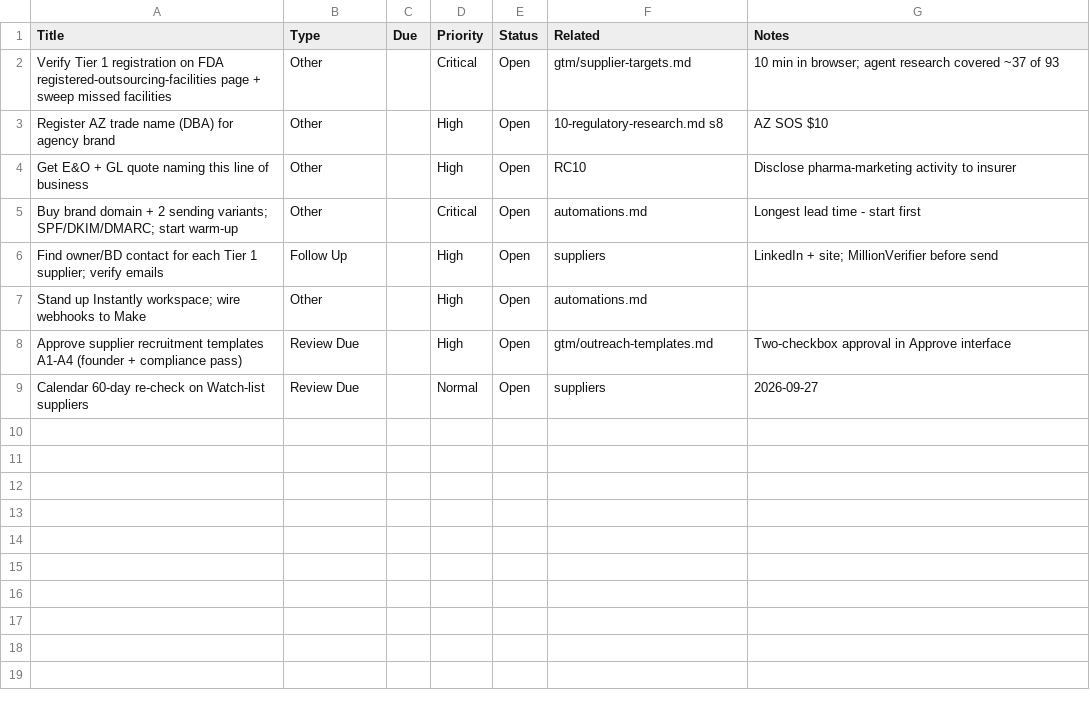
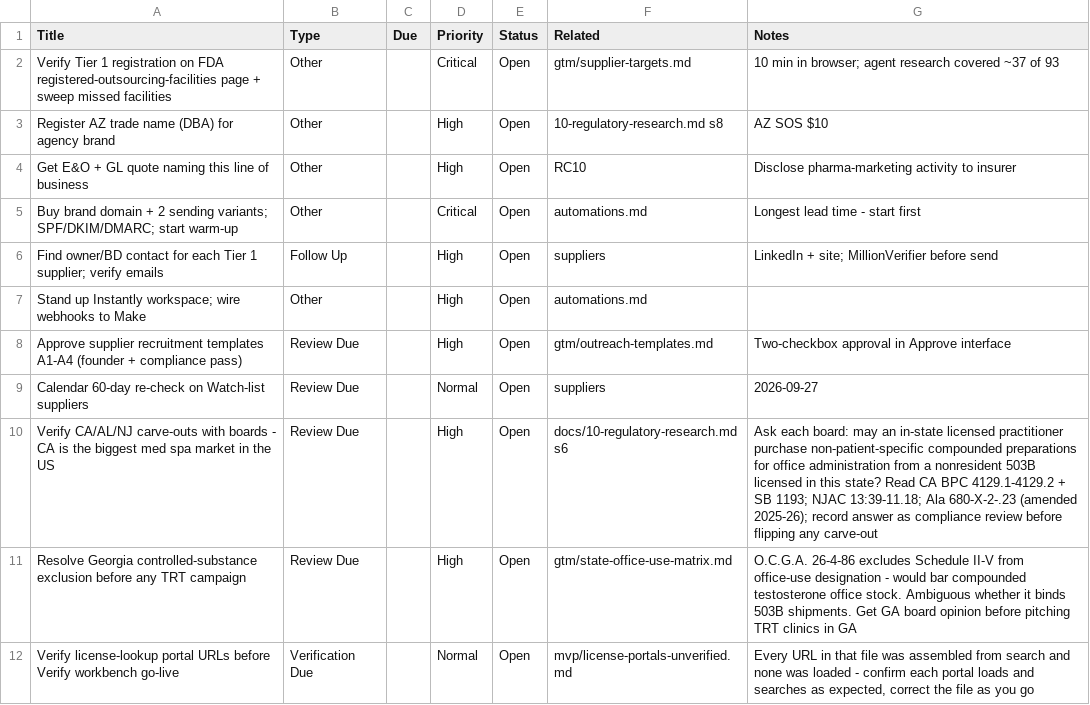
Before and after one commit to taylorluce22/coyote-and-company, a CSV file: agency-os/mvp/csv/tasks.csv, drawn as a sheet.

```diff
--- a/agency-os/mvp/csv/tasks.csv
+++ b/agency-os/mvp/csv/tasks.csv
@@ -9 +9,4 @@ Approve supplier recruitment templates A1-A4 (founder + compliance pass),Review
 Calendar 60-day re-check on Watch-list suppliers,Review Due,,Normal,Open,suppliers,2026-09-27
+"Verify CA/AL/NJ carve-outs with boards - CA is the biggest med spa market in the US",Review Due,,High,Open,docs/10-regulatory-research.md s6,"Ask each board: may an in-state licensed practitioner purchase non-patient-specific compounded preparations for office administration from a nonresident 503B licensed in this state? Read CA BPC 4129.1-4129.2 + SB 1193; NJAC 13:39-11.18; Ala 680-X-2-.23 (amended 2025-26); record answer as compliance review before flipping any carve-out"
+"Resolve Georgia controlled-substance exclusion before any TRT campaign",Review Due,,High,Open,gtm/state-office-use-matrix.md,"O.C.G.A. 26-4-86 excludes Schedule II-V from office-use designation - would bar compounded testosterone office stock. Ambiguous whether it binds 503B shipments. Get GA board opinion before pitching TRT clinics in GA"
+"Verify license-lookup portal URLs before Verify workbench go-live",Verification Due,,Normal,Open,mvp/license-portals-unverified.md,"Every URL in that file was assembled from search and none was loaded - confirm each portal loads and searches as expected, correct the file as you go"
```
Also changed, not shown: 5 other files.
